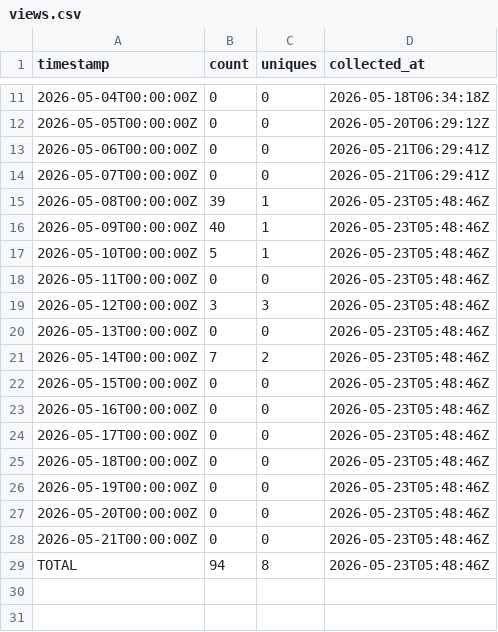
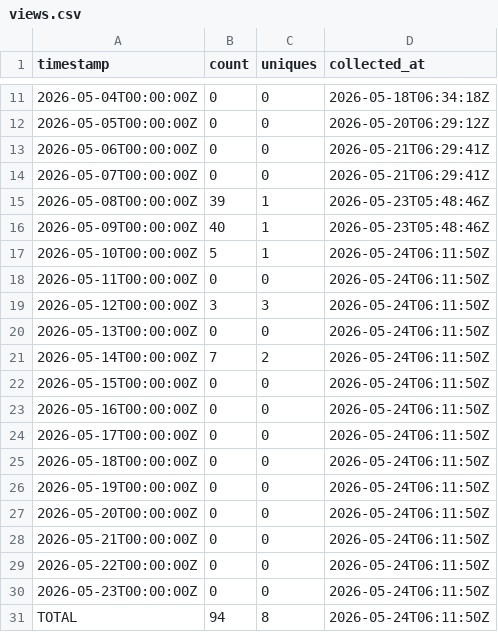
Before and after one commit to J-King-Dottie/aus-data-agent-mcp, a CSV file: github-traffic/views.csv, drawn as a sheet; only a part is shown, gaps mark what is left out.

```diff
--- a/github-traffic/views.csv
+++ b/github-traffic/views.csv
@@ -16,14 +16,16 @@ timestamp,count,uniques,collected_at
 2026-05-09T00:00:00Z,40,1,2026-05-23T05:48:46Z
-2026-05-10T00:00:00Z,5,1,2026-05-23T05:48:46Z
-2026-05-11T00:00:00Z,0,0,2026-05-23T05:48:46Z
-2026-05-12T00:00:00Z,3,3,2026-05-23T05:48:46Z
-2026-05-13T00:00:00Z,0,0,2026-05-23T05:48:46Z
-2026-05-14T00:00:00Z,7,2,2026-05-23T05:48:46Z
-2026-05-15T00:00:00Z,0,0,2026-05-23T05:48:46Z
-2026-05-16T00:00:00Z,0,0,2026-05-23T05:48:46Z
-2026-05-17T00:00:00Z,0,0,2026-05-23T05:48:46Z
-2026-05-18T00:00:00Z,0,0,2026-05-23T05:48:46Z
-2026-05-19T00:00:00Z,0,0,2026-05-23T05:48:46Z
-2026-05-20T00:00:00Z,0,0,2026-05-23T05:48:46Z
-2026-05-21T00:00:00Z,0,0,2026-05-23T05:48:46Z
-TOTAL,94,8,2026-05-23T05:48:46Z
+2026-05-10T00:00:00Z,5,1,2026-05-24T06:11:50Z
+2026-05-11T00:00:00Z,0,0,2026-05-24T06:11:50Z
+2026-05-12T00:00:00Z,3,3,2026-05-24T06:11:50Z
+2026-05-13T00:00:00Z,0,0,2026-05-24T06:11:50Z
+2026-05-14T00:00:00Z,7,2,2026-05-24T06:11:50Z
+2026-05-15T00:00:00Z,0,0,2026-05-24T06:11:50Z
+2026-05-16T00:00:00Z,0,0,2026-05-24T06:11:50Z
+2026-05-17T00:00:00Z,0,0,2026-05-24T06:11:50Z
+2026-05-18T00:00:00Z,0,0,2026-05-24T06:11:50Z
+2026-05-19T00:00:00Z,0,0,2026-05-24T06:11:50Z
+2026-05-20T00:00:00Z,0,0,2026-05-24T06:11:50Z
+2026-05-21T00:00:00Z,0,0,2026-05-24T06:11:50Z
+2026-05-22T00:00:00Z,0,0,2026-05-24T06:11:50Z
+2026-05-23T00:00:00Z,0,0,2026-05-24T06:11:50Z
+TOTAL,94,8,2026-05-24T06:11:50Z
```
Also changed, not shown: github-traffic/clones.csv.
